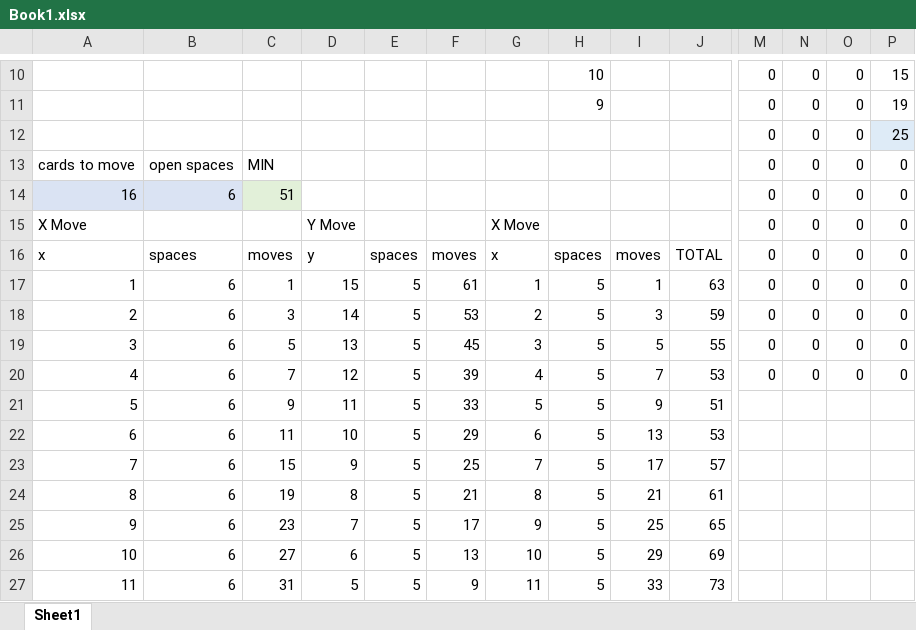
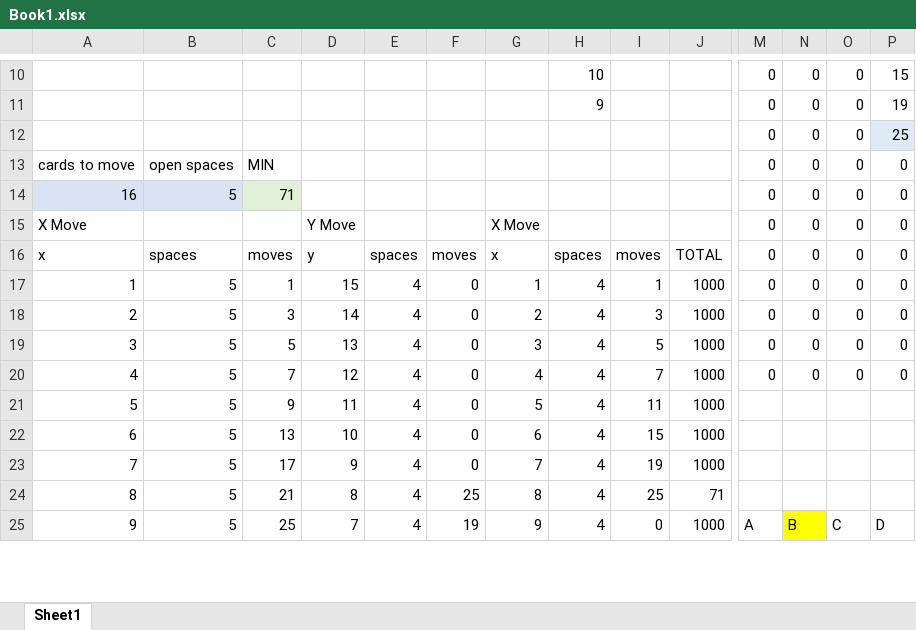
Before and after one commit to jgilles23/baker, an Excel workbook: Book1.xlsx, sheet Sheet1, drawn as a sheet; only a part is shown, gaps mark what is left out; values as stored, in another font and other column widths than the file's, no borders; conditional formats not drawn; removed rows and columns are numbered as before the commit, all else as after; rows hold the shown columns only; the diff covers the shown part only; the diff names each change by its address in the sheet, - before the commit and + after, or states it on an @@ line.

```diff
--- a/Book1.xlsx (sheet Sheet1)
+++ b/Book1.xlsx (sheet Sheet1)
-B14: 6
+B14: 5
-C14: 51
+C14: 71
-B17:B24: 6
+B17:B24: 5
-E17:E24: 5
+E17:E24: 4
-F17: 61
+F17: 0
-H17:H24: 5
+H17:H24: 4
-J17: 63
+J17: 1000
-F18: 53
+F18: 0
-J18: 59
+J18: 1000
-F19: 45
+F19: 0
-J19: 55
+J19: 1000
-F20: 39
+F20: 0
-J20: 53
+J20: 1000
-F21: 33
+F21: 0
-I21: 9
+I21: 11
-J21: 51
+J21: 1000
-C22: 11
+C22: 13
-F22: 29
+F22: 0
-I22: 13
+I22: 15
-J22: 53
+J22: 1000
-C23: 15
+C23: 17
-F23: 25
+F23: 0
-I23: 17
+I23: 19
-J23: 57
+J23: 1000
-C24: 19
+C24: 21
-F24: 21
+F24: 25
-I24: 21
+I24: 25
-J24: 61
+J24: 71
-row 25: 9 | 6 | 23 | 7 | 5 | 17 | 9 | 5 | 25 | 65
-row 26: 10 | 6 | 27 | 6 | 5 | 13 | 10 | 5 | 29 | 69
-row 27: 11 | 6 | 31 | 5 | 5 | 9 | 11 | 5 | 33 | 73
+row 25: 9 | 5 | 25 | 7 | 4 | 19 | 9 | 4 | 0 | 1000 | A | B | C | D
```
Also changed, not shown: 2 added rows and 51 edited cells elsewhere in this sheet, 4 other files.
